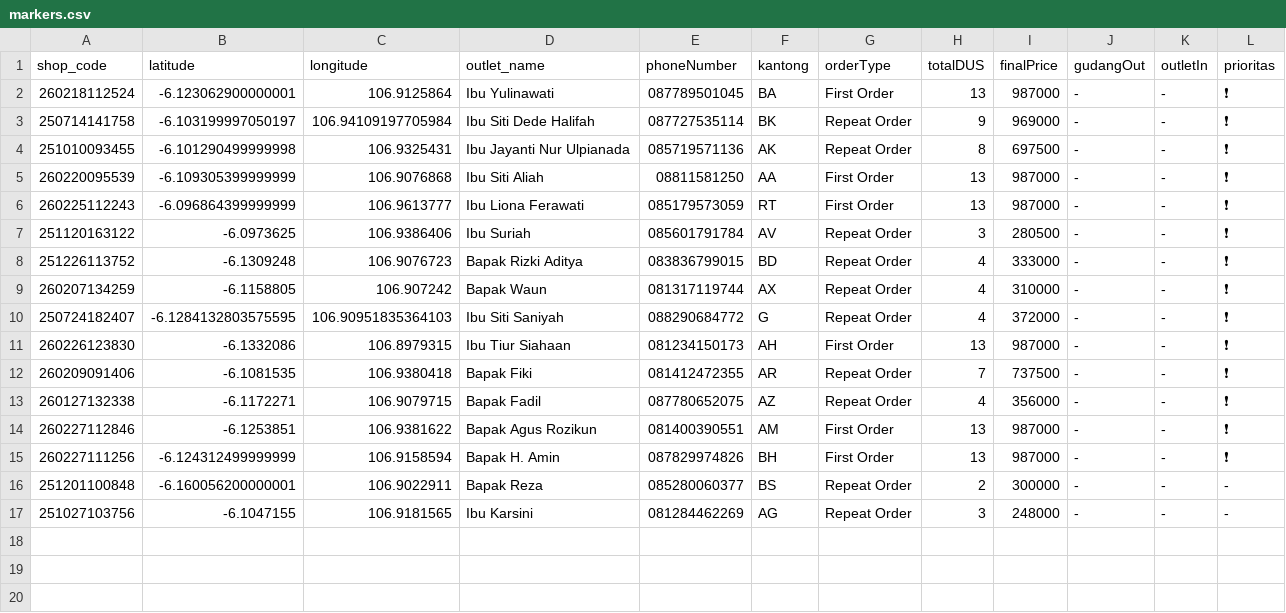
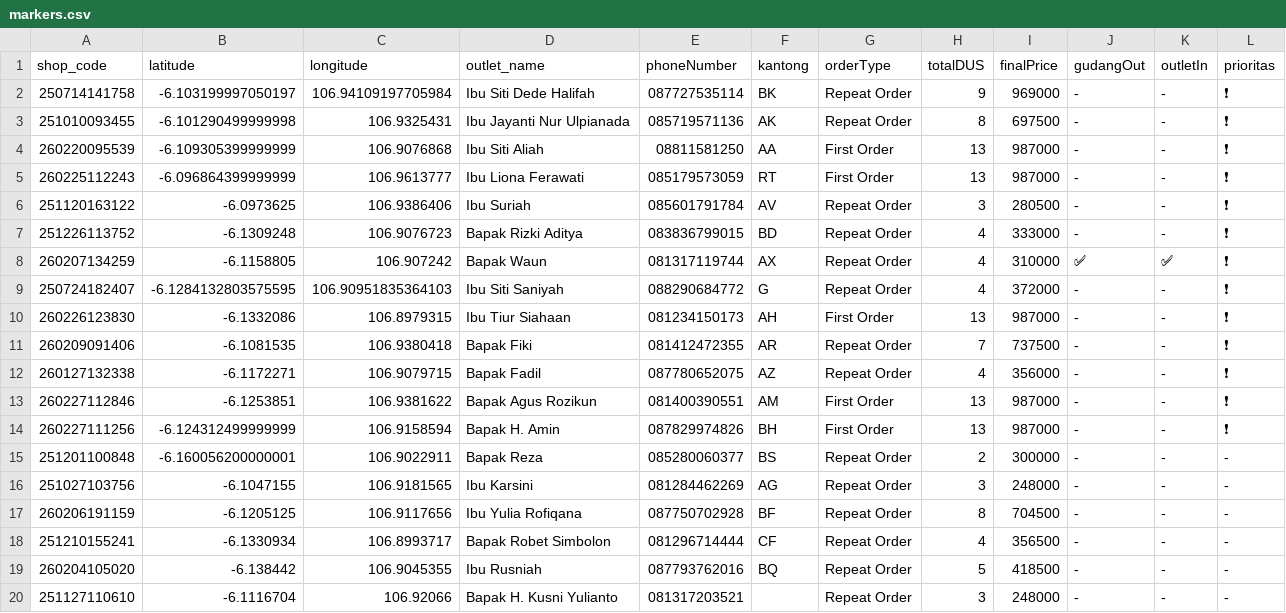
Before and after one commit to AlimanIrawan/indonesia-delivery-map-system, a CSV file: public/markers.csv, drawn as a sheet.

Commit message:
🚚 更新送货数据 - 2026/02/28

```diff
--- a/public/markers.csv
+++ b/public/markers.csv
@@ -1,3 +1,2 @@
 shop_code,latitude,longitude,outlet_name,phoneNumber,kantong,orderType,totalDUS,finalPrice,gudangOut,outletIn,prioritas
-260218112524,-6.123062900000001,106.9125864,"Ibu Yulinawati ","087789501045","BA","First Order","13","987000","-","-","❗"
 250714141758,-6.103199997050197,106.94109197705984,"Ibu Siti Dede Halifah","087727535114","BK","Repeat Order","9","969000","-","-","❗"
@@ -8,3 +7,3 @@ shop_code,latitude,longitude,outlet_name,phoneNumber,kantong,orderType,totalDUS,
 251226113752,-6.1309248,106.9076723,"Bapak Rizki Aditya ","083836799015","BD","Repeat Order","4","333000","-","-","❗"
-260207134259,-6.1158805,106.907242,"Bapak Waun","081317119744","AX","Repeat Order","4","310000","-","-","❗"
+260207134259,-6.1158805,106.907242,"Bapak Waun","081317119744","AX","Repeat Order","4","310000","✅","✅","❗"
 250724182407,-6.1284132803575595,106.90951835364103,"Ibu Siti Saniyah","088290684772","G","Repeat Order","4","372000","-","-","❗"
@@ -17 +16,5 @@ shop_code,latitude,longitude,outlet_name,phoneNumber,kantong,orderType,totalDUS,
 251027103756,-6.1047155,106.9181565,"Ibu Karsini","081284462269","AG","Repeat Order","3","248000","-","-","-"
+260206191159,-6.1205125,106.9117656,"Ibu Yulia Rofiqana","087750702928","BF","Repeat Order","8","704500","-","-","-"
+251210155241,-6.1330934,106.8993717,"Bapak Robet Simbolon","081296714444","CF","Repeat Order","4","356500","-","-","-"
+260204105020,-6.138442,106.9045355,"Ibu Rusniah","087793762016","BQ","Repeat Order","5","418500","-","-","-"
+251127110610,-6.1116704,106.92066,"Bapak H. Kusni Yulianto","081317203521","","Repeat Order","3","248000","-","-","-"
```
